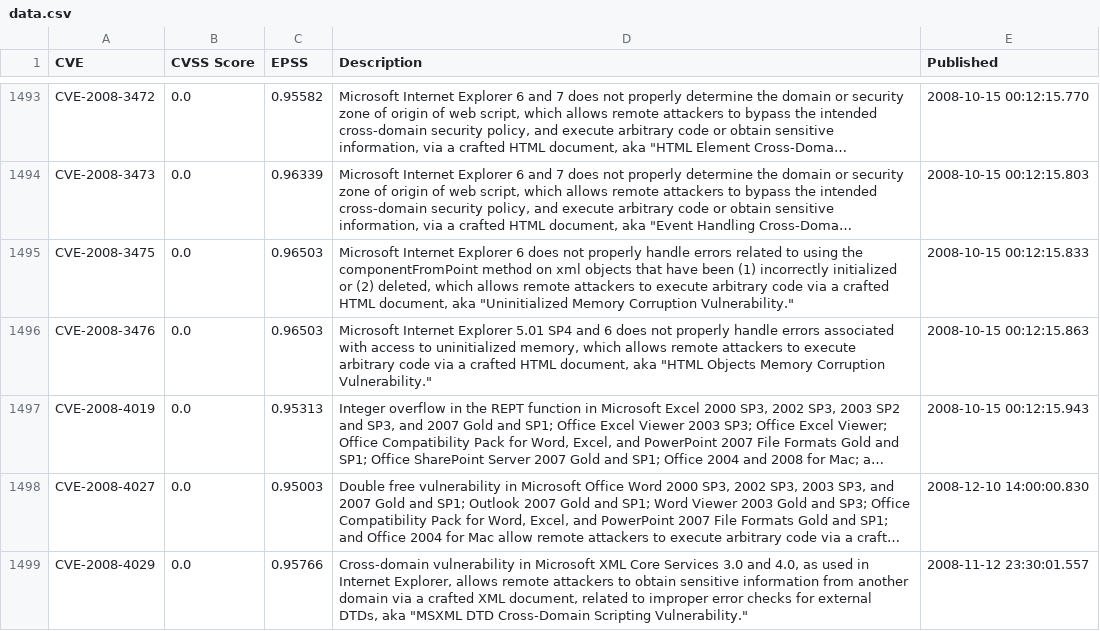
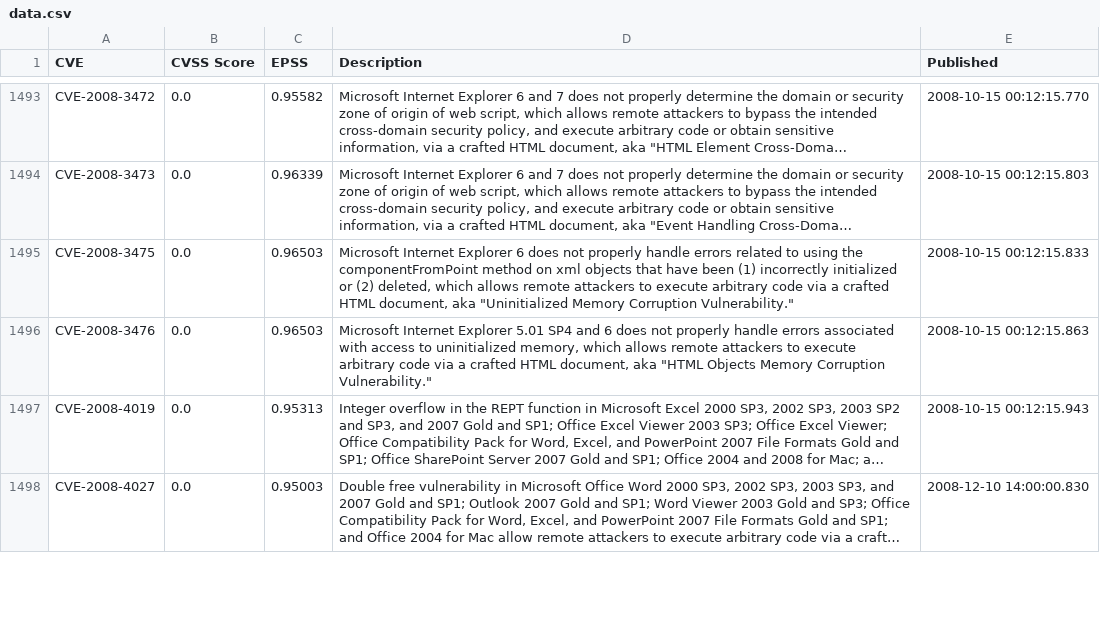
Before and after one commit to jgamblin/patchthisapp, a CSV file: data/data.csv, drawn as a sheet; only a part is shown, gaps mark what is left out; long unchanged cells end in …; removed rows and columns are numbered as before the commit, all else as after; the diff covers the shown part only; the diff names each change by its address in the sheet, - before the commit and + after, or states it on an @@ line.

```diff
--- a/data/data.csv
+++ b/data/data.csv
-row 1499: CVE-2008-4029 | 0.0 | 0.95766 | Cross-domain vulnerability in Microsoft XML Core Services 3.0 and 4.0, as used in Internet Explorer, allows remote attackers to obtain sensitive information from another domain via a crafted XML document, related to improper error checks for external DTDs, aka "MSXML DTD Cross-Domain Scripting Vulnerability." | 2008-11-12 23:30:01.557
```
Also changed, not shown: 2 added rows, 3 removed rows and 28 edited cells elsewhere in this file, 1 other file.
